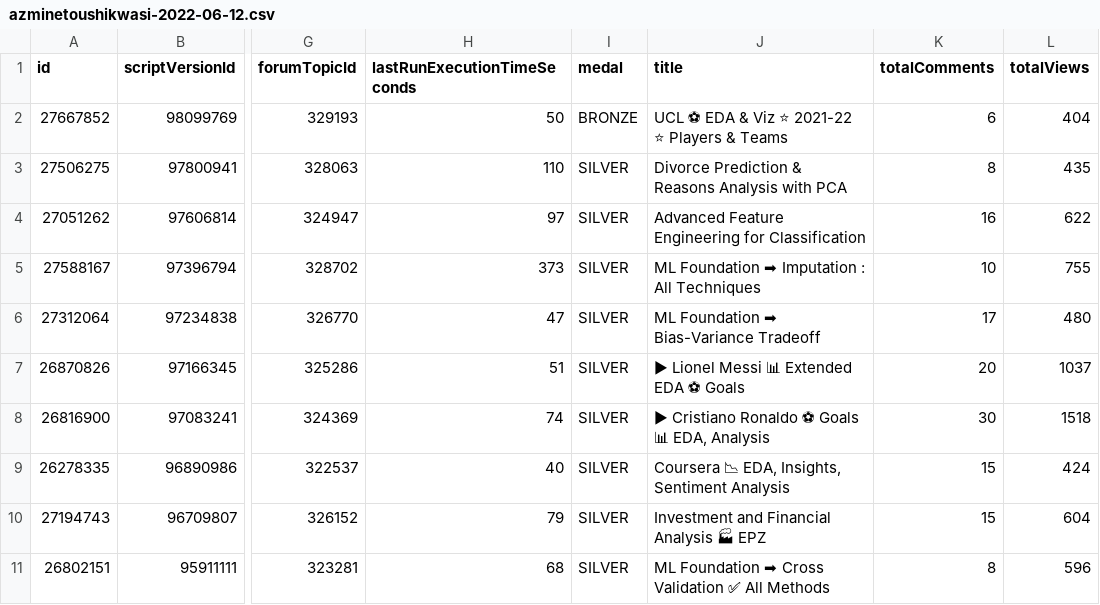
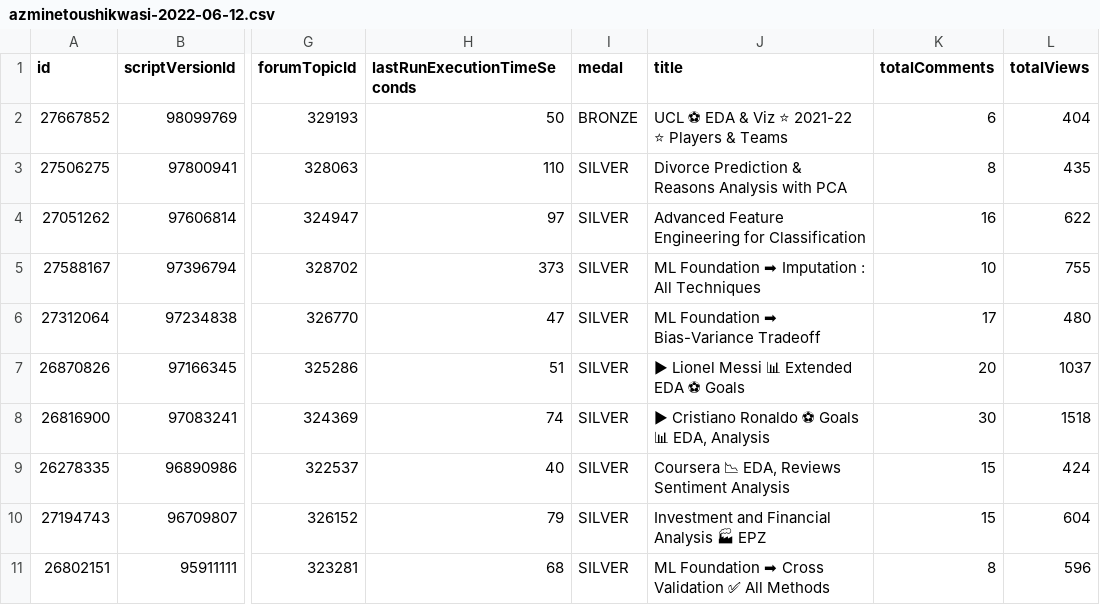
Before and after one commit to azminewasi/Kaggle-Notebooks, a CSV file: Kaggle Notebook Stats/data/azminetoushikwasi-2022-06-12.csv, drawn as a sheet; only a part is shown, gaps mark what is left out; the diff names each change by its address in the sheet, - before the commit and + after, or states it on an @@ line.

Commit message:
data update

```diff
--- a/Kaggle Notebook Stats/data/azminetoushikwasi-2022-06-12.csv
+++ b/Kaggle Notebook Stats/data/azminetoushikwasi-2022-06-12.csv
-J9 (title): Coursera 📉 EDA, Insights, Sentiment Analysis
+J9 (title): Coursera 📉 EDA, Reviews Sentiment Analysis
```
Also changed, not shown: Kaggle Notebook Stats/data/azminetoushikwasi-2022-06-13.csv, Kaggle Notebook Stats/data/azminetoushikwasi-2022-06-14.csv, 17 other files.
